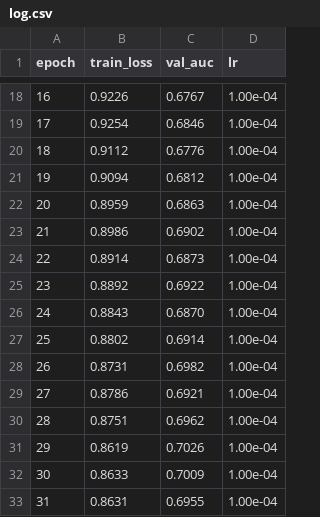
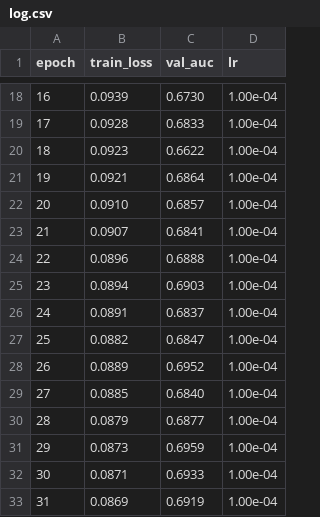
Before and after one commit to schlausteven/virtual-cell-gnn, a CSV file: log.csv, drawn as a sheet; only a part is shown, gaps mark what is left out; the diff covers the shown part only.

```diff
--- a/log.csv
+++ b/log.csv
@@ -18,16 +18,16 @@ epoch,train_loss,val_auc,lr
-16,0.9226,0.6767,1.00e-04
-17,0.9254,0.6846,1.00e-04
-18,0.9112,0.6776,1.00e-04
-19,0.9094,0.6812,1.00e-04
-20,0.8959,0.6863,1.00e-04
-21,0.8986,0.6902,1.00e-04
-22,0.8914,0.6873,1.00e-04
-23,0.8892,0.6922,1.00e-04
-24,0.8843,0.6870,1.00e-04
-25,0.8802,0.6914,1.00e-04
-26,0.8731,0.6982,1.00e-04
-27,0.8786,0.6921,1.00e-04
-28,0.8751,0.6962,1.00e-04
-29,0.8619,0.7026,1.00e-04
-30,0.8633,0.7009,1.00e-04
-31,0.8631,0.6955,1.00e-04
+16,0.0939,0.6730,1.00e-04
+17,0.0928,0.6833,1.00e-04
+18,0.0923,0.6622,1.00e-04
+19,0.0921,0.6864,1.00e-04
+20,0.0910,0.6857,1.00e-04
+21,0.0907,0.6841,1.00e-04
+22,0.0896,0.6888,1.00e-04
+23,0.0894,0.6903,1.00e-04
+24,0.0891,0.6837,1.00e-04
+25,0.0882,0.6847,1.00e-04
+26,0.0889,0.6952,1.00e-04
+27,0.0885,0.6840,1.00e-04
+28,0.0879,0.6877,1.00e-04
+29,0.0873,0.6959,1.00e-04
+30,0.0871,0.6933,1.00e-04
+31,0.0869,0.6919,1.00e-04
```
Also changed, not shown: 69 edited cells elsewhere in this file, 5 other files.
